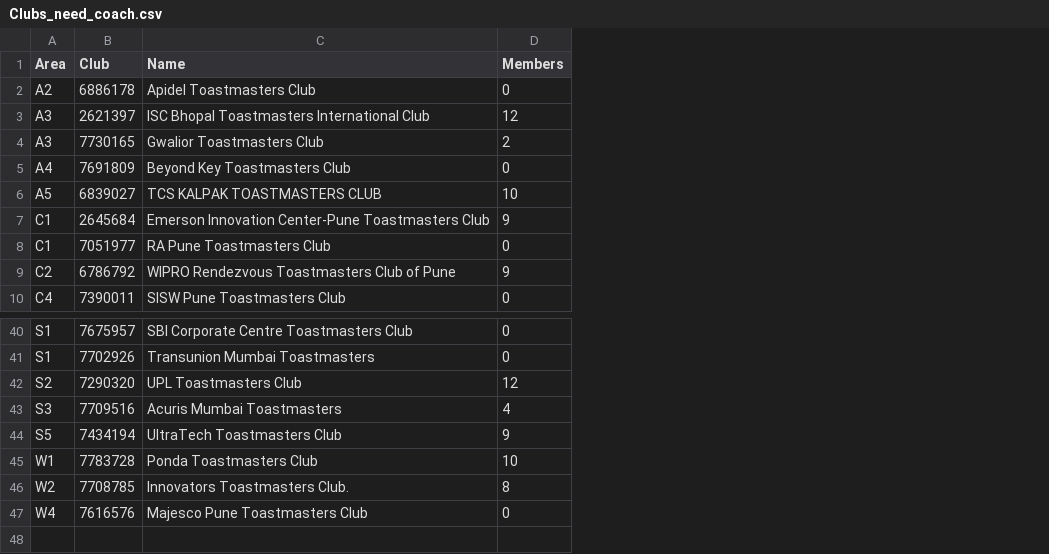
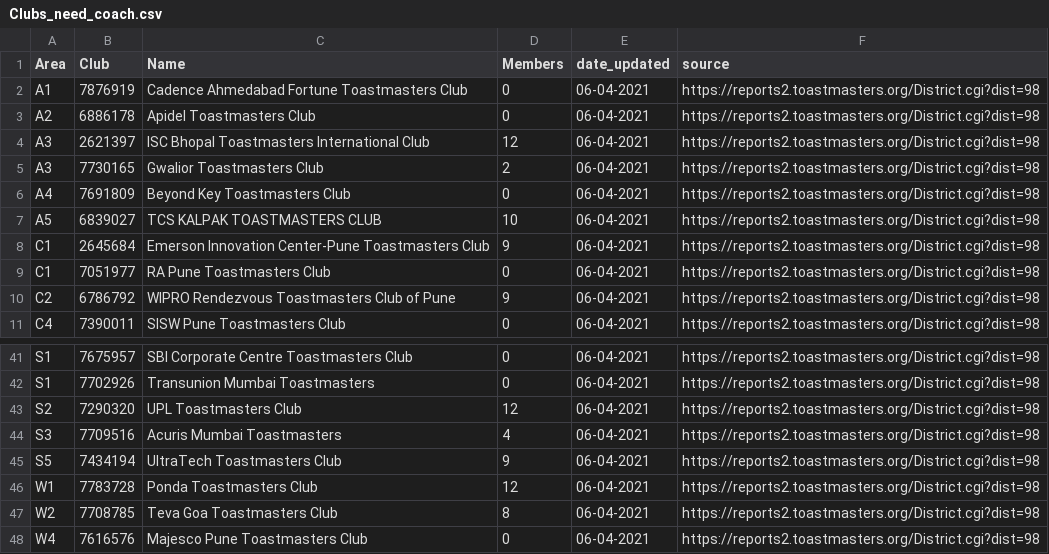
Before and after one commit to District98/raw-data, a CSV file: from-TMI/Clubs_need_coach.csv, drawn as a sheet; only a part is shown, gaps mark what is left out; addresses are those after the commit; the diff names each change by its address in the sheet, - before the commit and + after, or states it on an @@ line.

```diff
--- a/from-TMI/Clubs_need_coach.csv
+++ b/from-TMI/Clubs_need_coach.csv
+column E (date_updated), rows 3-11: all 06-04-2021; rows 41-48: all 06-04-2021
+column F (source), rows 3-11: all https://reports2.toastmasters.org/District.cgi?dist=98; rows 41-48: all https://reports2.toastmasters.org/District.cgi?dist=98
+row 2: A1 | 7876919 | Cadence Ahmedabad Fortune Toastmasters Club | 0 | 06-04-2021 | https://reports2.toastmasters.org/District.cgi?dist=98
-D46 (Members): 10
+D46 (Members): 12
-C47 (Name): Innovators Toastmasters Club.
+C47 (Name): Teva Goa Toastmasters Club
```
Also changed, not shown: from-TMI/Club_goal.csv, from-TMI/D98_Area_To_Do.csv, 8 other files.
